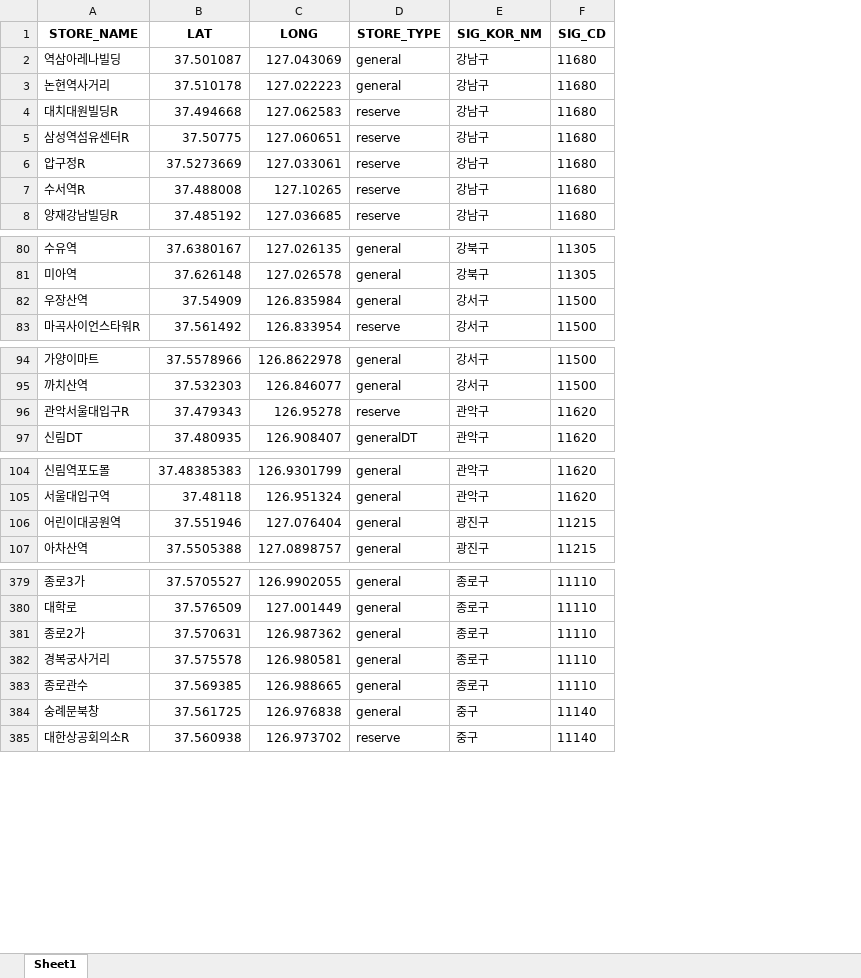
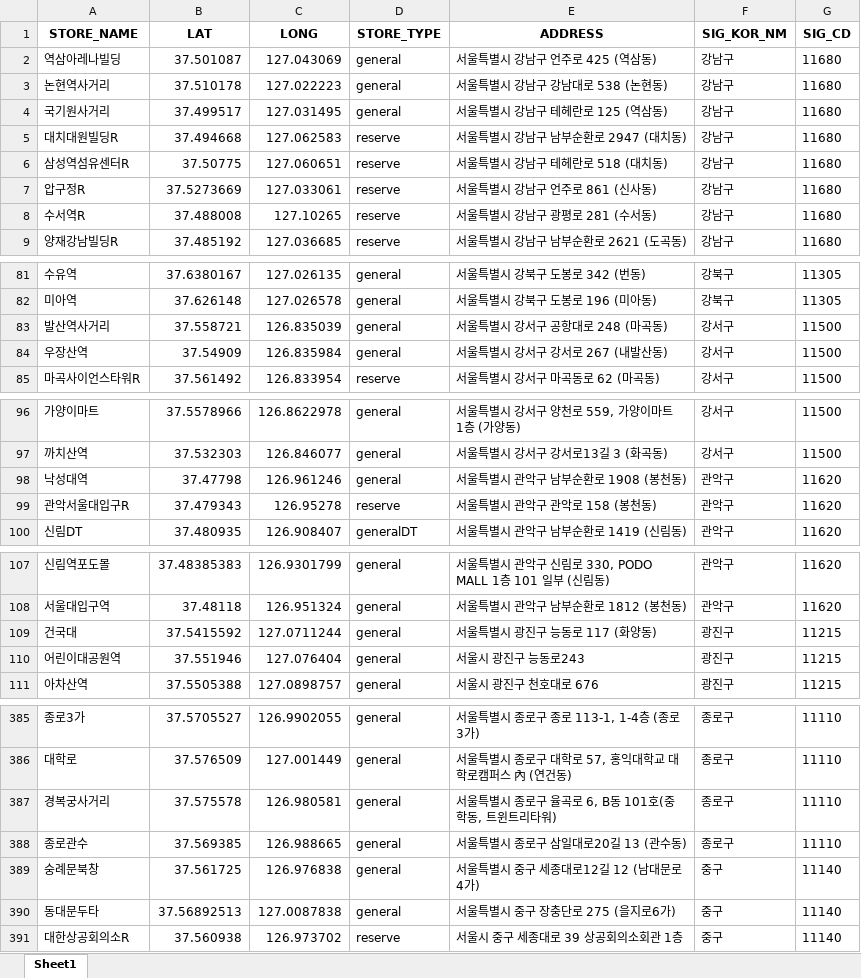
Before and after one commit to rollinstar/gpd_example, an Excel workbook: files/seoul_starbucks.xlsx, sheet Sheet1, drawn as a sheet; only a part is shown, gaps mark what is left out; values as stored, in another font and other column widths than the file's, no borders; removed rows and columns are numbered as before the commit, all else as after; the diff covers the shown part only; the diff names each change by its address in the sheet, - before the commit and + after, or states it on an @@ line.

```diff
--- a/files/seoul_starbucks.xlsx (sheet Sheet1)
+++ b/files/seoul_starbucks.xlsx (sheet Sheet1)
+column E (ADDRESS), rows 2-3: 서울특별시 강남구 언주로 425 (역삼동) | 서울특별시 강남구 강남대로 538 (논현동); rows 5-9: 서울특별시 강남구 남부순환로 2947 (대치동) | 서울특별시 강남구 테헤란로 518 (대치동) | 서울특별시 강남구 언주로 861 (신사동) | 서울특별시 강남구 광평로 281 (수서동) | 서울특별시 강남구 남부순환로 2621 (도곡동); rows 81-82: 서울특별시 강북구 도봉로 342 (번동) | 서울특별시 강북구 도봉로 196 (미아동); rows 84-85: 서울특별시 강서구 강서로 267 (내발산동) | 서울특별시 강서구 마곡동로 62 (마곡동); rows 96-97: 서울특별시 강서구 양천로 559, 가양이마트 1층 (가양동) | 서울특별시 강서구 강서로13길 3 (화곡동); rows 99-100: 서울특별시 관악구 관악로 158 (봉천동) | 서울특별시 관악구 남부순환로 1419 (신림동); rows 107-108: 서울특별시 관악구 신림로 330, PODO MALL 1층 101 일부 (신림동) | 서울특별시 관악구 남부순환로 1812 (봉천동); rows 110-111: 서울시 광진구 능동로243 | 서울시 광진구 천호대로 676; rows 385-389: 서울특별시 종로구 종로 113-1, 1-4층 (종로3가) | 서울특별시 종로구 대학로 57, 홍익대학교 대학로캠퍼스 內 (연건동) | 서울특별시 종로구 율곡로 6, B동 101호(중학동, 트윈트리타워) | 서울특별시 종로구 삼일대로20길 13 (관수동) | 서울특별시 중구 세종대로12길 12 (남대문로4가); row 391: 서울시 중구 세종대로 39 상공회의소회관 1층
+row 4: 국기원사거리 | 37.499517 | 127.031495 | general | 서울특별시 강남구 테헤란로 125 (역삼동) | 강남구 | 11680
+row 83: 발산역사거리 | 37.558721 | 126.835039 | general | 서울특별시 강서구 공항대로 248 (마곡동) | 강서구 | 11500
+row 98: 낙성대역 | 37.47798 | 126.961246 | general | 서울특별시 관악구 남부순환로 1908 (봉천동) | 관악구 | 11620
+row 109: 건국대 | 37.5415592 | 127.0711244 | general | 서울특별시 광진구 능동로 117 (화양동) | 광진구 | 11215
-row 381: 종로2가 | 37.570631 | 126.987362 | general | 종로구 | 11110
+row 390: 동대문두타 | 37.56892513 | 127.0087838 | general | 서울특별시 중구 장충단로 275 (을지로6가) | 중구 | 11140
```
Also changed, not shown: 3 added rows, 1 removed row and 2 edited cells elsewhere in this sheet, 12 other files.
